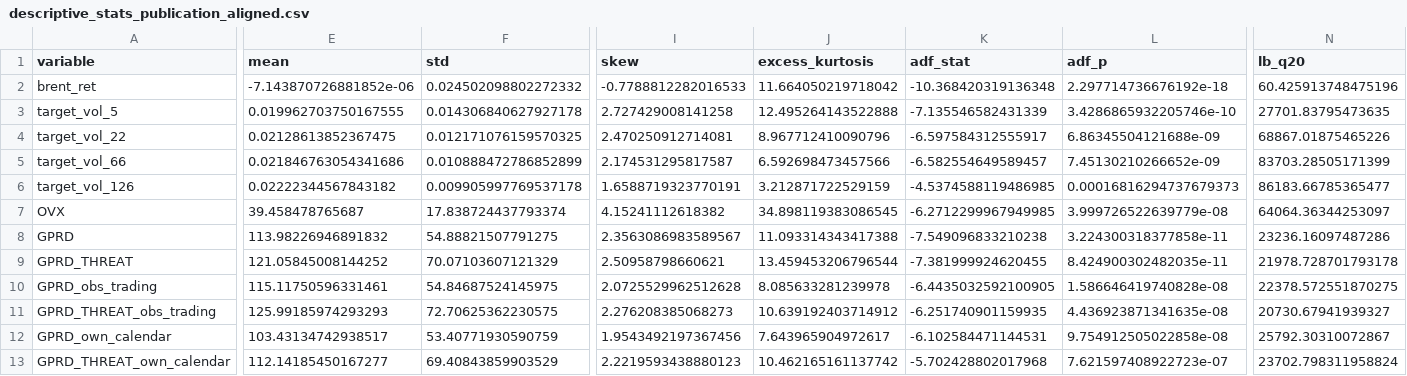
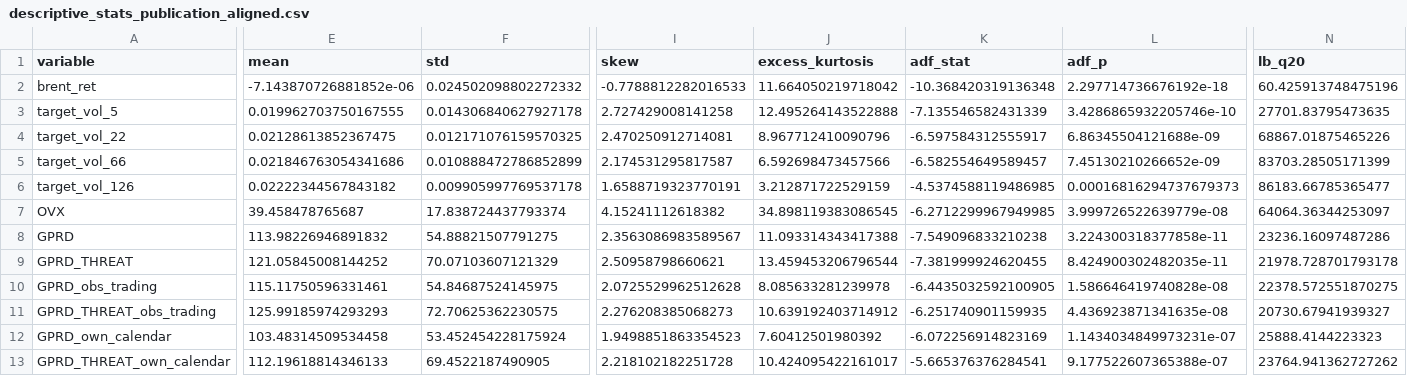
Before and after one commit to yesilyurteness/brent-forward-volatility, a CSV file: outputs/descriptive_stats_publication_aligned.csv, drawn as a sheet; only a part is shown, gaps mark what is left out; the diff names each change by its address in the sheet, - before the commit and + after, or states it on an @@ line.

Commit message:
Compute the Table 1 own-calendar GPR rows from the 2026-09-01 vintage
That archived vintage reproduces the dataset's GPR values on all 4641
trading days (max abs difference 5.7e-14), so it replaces the newer
2026-09-24 snapshot and the mismatch caveat goes. The footnote lists the
calendar days on which GPRD or GPRD_THREAT is 0. outputs/README.md: the
lowest-RMSE models now follow the publication-aligned package (12c),
with the criterion stated and a pointer to the QLIKE ranking.

```diff
--- a/outputs/descriptive_stats_publication_aligned.csv
+++ b/outputs/descriptive_stats_publication_aligned.csv
-E12 (mean): 103.43134742938517
+E12 (mean): 103.48314509534458
-F12 (std): 53.40771930590759
+F12 (std): 53.452454228175924
-I12 (skew): 1.9543492197367456
+I12 (skew): 1.9498851863354523
-J12 (excess_kurtosis): 7.643965904972617
+J12 (excess_kurtosis): 7.60412501980392
-K12 (adf_stat): -6.102584471144531
+K12 (adf_stat): -6.072256914823169
-L12 (adf_p): 9.754912505022858e-08
+L12 (adf_p): 1.1434034849973231e-07
-N12 (lb_q20): 25792.30310072867
+N12 (lb_q20): 25888.4144223323
-E13 (mean): 112.14185450167277
+E13 (mean): 112.19618814346133
-F13 (std): 69.40843859903529
+F13 (std): 69.4522187490905
-I13 (skew): 2.2219593438880123
+I13 (skew): 2.218102182251728
-J13 (excess_kurtosis): 10.462165161137742
+J13 (excess_kurtosis): 10.424095422161017
-K13 (adf_stat): -5.702428802017968
+K13 (adf_stat): -5.665376376284541
-L13 (adf_p): 7.621597408922723e-07
+L13 (adf_p): 9.177522607365388e-07
-N13 (lb_q20): 23702.798311958824
+N13 (lb_q20): 23764.941362727262
```
Also changed, not shown: 4 other files.
